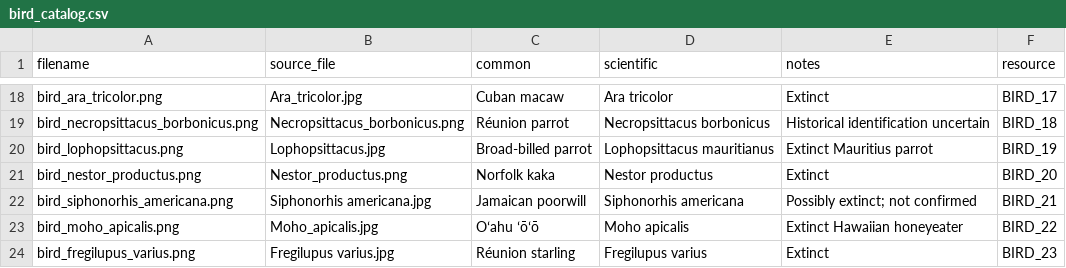
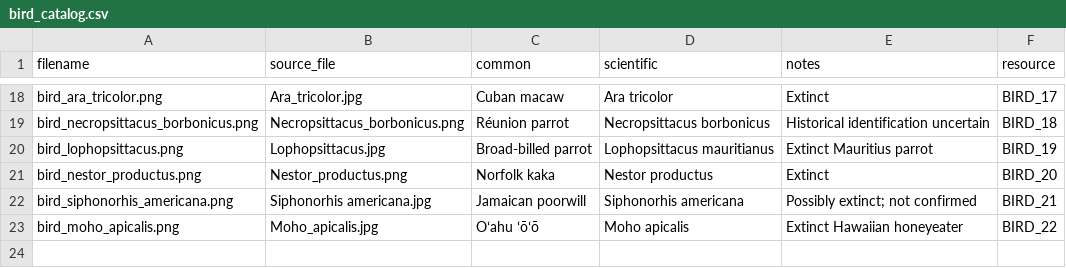
Before and after one commit to Darachnid/extinct-birds-pebble-watchface, a CSV file: bird_catalog.csv, drawn as a sheet; only a part is shown, gaps mark what is left out.

Commit message:
Remove Réunion starling from bird catalog, assets, and watchface

```diff
--- a/bird_catalog.csv
+++ b/bird_catalog.csv
@@ -23,2 +23 @@ bird_siphonorhis_americana.png,Siphonorhis americana.jpg,Jamaican poorwill,Sipho
 bird_moho_apicalis.png,Moho_apicalis.jpg,Oʻahu ʻōʻō,Moho apicalis,Extinct Hawaiian honeyeater,BIRD_22
-bird_fregilupus_varius.png,Fregilupus varius.jpg,Réunion starling,Fregilupus varius,Extinct,BIRD_23
```
Also changed, not shown: 3 other files.
